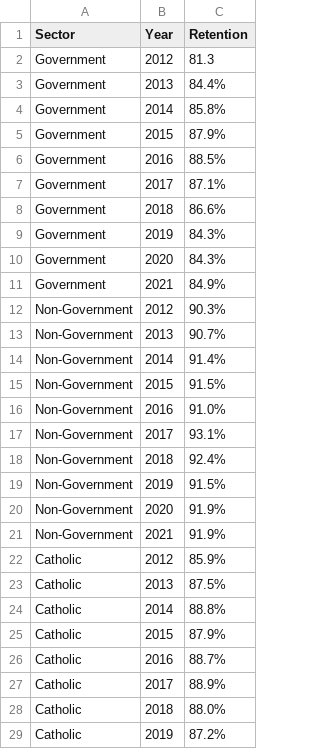
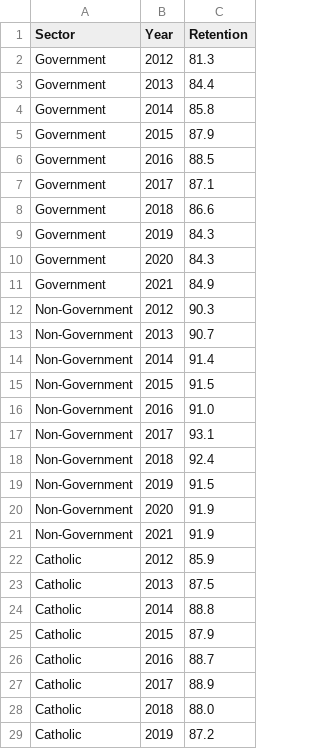
Before and after one commit to efis0005/FIT3179-Assignment-2, a CSV file: Datasets/VIC_School_retention_rates.csv, drawn as a sheet; only a part is shown; the diff covers the shown part only.

Commit message:
Removed percentage signs from retention dataset

```diff
--- a/Datasets/VIC_School_retention_rates.csv
+++ b/Datasets/VIC_School_retention_rates.csv
@@ -2,28 +2,28 @@
 Government,2012,81.3
-Government,2013,84.4%
-Government,2014,85.8%
-Government,2015,87.9%
-Government,2016,88.5%
-Government,2017,87.1%
-Government,2018,86.6%
-Government,2019,84.3%
-Government,2020,84.3%
-Government,2021,84.9%
-Non-Government,2012,90.3%
-Non-Government,2013,90.7%
-Non-Government,2014,91.4%
-Non-Government,2015,91.5%
-Non-Government,2016,91.0%
-Non-Government,2017,93.1%
-Non-Government,2018,92.4%
-Non-Government,2019,91.5%
-Non-Government,2020,91.9%
-Non-Government,2021,91.9%
-Catholic,2012,85.9%
-Catholic,2013,87.5%
-Catholic,2014,88.8%
-Catholic,2015,87.9%
-Catholic,2016,88.7%
-Catholic,2017,88.9%
-Catholic,2018,88.0%
-Catholic,2019,87.2%
+Government,2013,84.4
+Government,2014,85.8
+Government,2015,87.9
+Government,2016,88.5
+Government,2017,87.1
+Government,2018,86.6
+Government,2019,84.3
+Government,2020,84.3
+Government,2021,84.9
+Non-Government,2012,90.3
+Non-Government,2013,90.7
+Non-Government,2014,91.4
+Non-Government,2015,91.5
+Non-Government,2016,91.0
+Non-Government,2017,93.1
+Non-Government,2018,92.4
+Non-Government,2019,91.5
+Non-Government,2020,91.9
+Non-Government,2021,91.9
+Catholic,2012,85.9
+Catholic,2013,87.5
+Catholic,2014,88.8
+Catholic,2015,87.9
+Catholic,2016,88.7
+Catholic,2017,88.9
+Catholic,2018,88.0
+Catholic,2019,87.2
```
Also changed, not shown: 6 edited cells elsewhere in this file.
